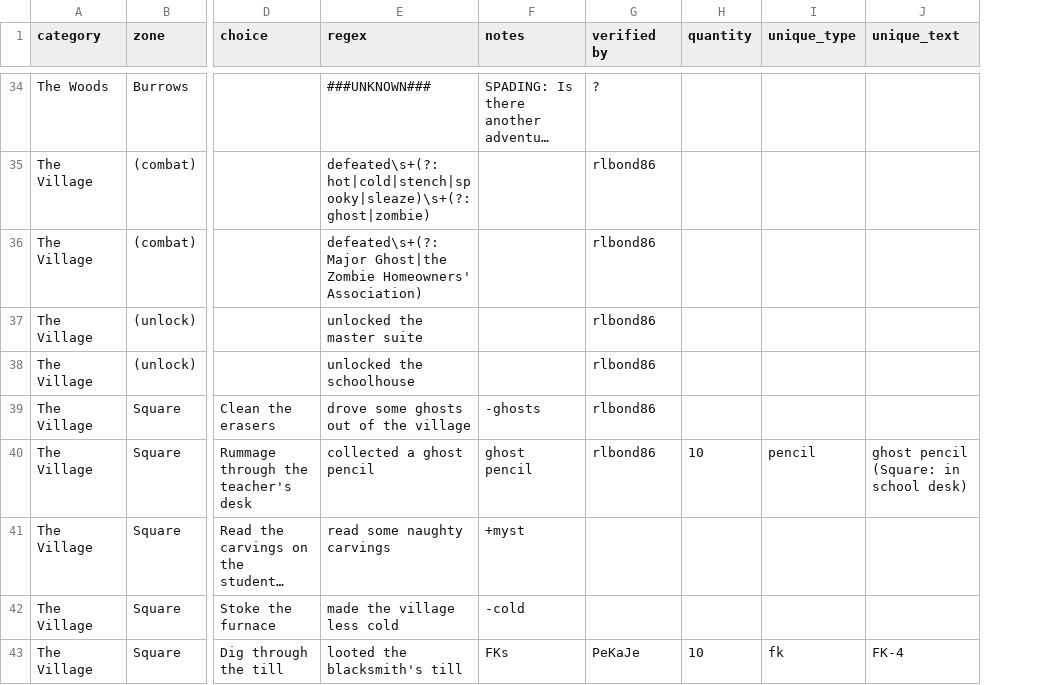
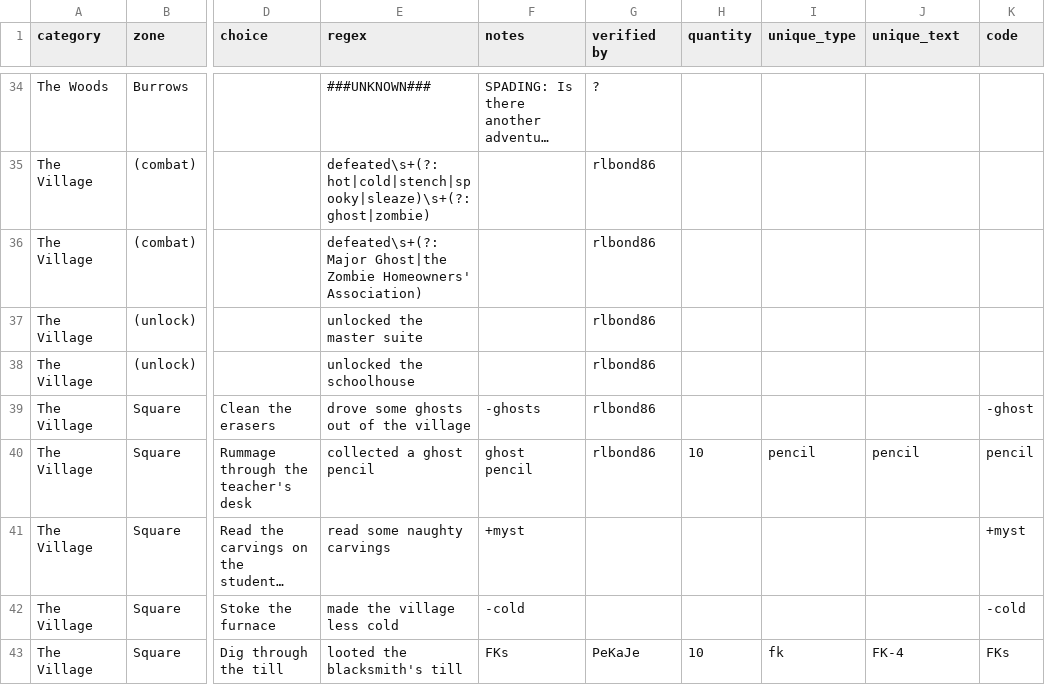
Before and after one commit to ijzer/cwbot-ndy, a CSV file: cwbot/database/data/dread.csv, drawn as a sheet; only a part is shown, gaps mark what is left out; long unchanged cells end in …; the diff covers the shown part only; the diff names each change by its address in the sheet, - before the commit and + after, or states it on an @@ line.

Commit message:
More dreadsylvania stuff!
* Updated dread.csv!
* DreadChoicesModule now shows stuff you did as well as stuff you can still do.
* DreadOverviewModule now announces when zones have reached a certain percent completion.
* DreadUniquesModule now uses a more compact representation.

git-svn-id: svn://svn.code.sf.net/p/cwbot/code/trunk@70 96408d3d-42d1-492f-8470-de6ea9014457

```diff
--- a/cwbot/database/data/dread.csv
+++ b/cwbot/database/data/dread.csv
+column K (code), rows 39-43: -ghost | pencil | +myst | -cold | FKs
-J40 (unique_text): ghost pencil (Square: in school desk)
+J40 (unique_text): pencil
```
Also changed, not shown: 30 edited cells elsewhere in this file, 4 other files.
